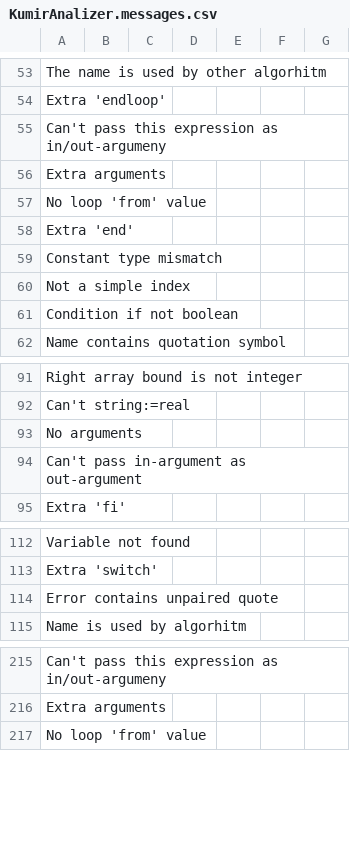
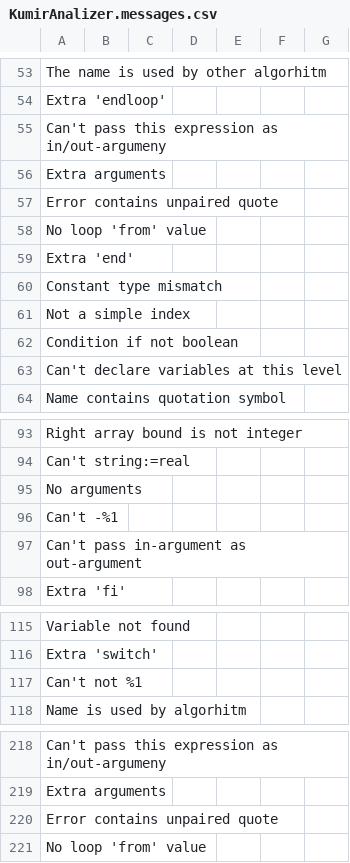
Before and after one commit to victor-yacovlev/kumir2, a CSV file: share/kumir2/KumirAnalizer.messages.csv, drawn as a sheet; only a part is shown, gaps mark what is left out; the diff covers the shown part only.

Commit message:
git-svn-id: http://lpm.org.ru/svn/kumir2@44 382dccb8-6cdf-11e0-9640-eb60159f4418

```diff
--- a/share/kumir2/KumirAnalizer.messages.csv
+++ b/share/kumir2/KumirAnalizer.messages.csv
@@ -56,2 +56,3 @@
 "Extra arguments","","","","","","",
+"Error contains unpaired quote","","","","","","",
 "No loop 'from' value","","","","","","",
@@ -61,2 +62,3 @@
 "Condition if not boolean","","","","","","",
+"Can't declare variables at this level","","","","","","",
 "Name contains quotation symbol","","","","","","",
@@ -93,2 +95,3 @@
 "No arguments","","","","","","",
+"Can't -%1","","","","","","",
 "Can't pass in-argument as out-argument","","","","","","",
@@ -113,3 +116,3 @@
 "Extra 'switch'","","","","","","",
-"Error contains unpaired quote","","","","","","",
+"Can't not %1","","","","","","",
 "Name is used by algorhitm","","","","","","",
@@ -216,2 +219,3 @@
 "Extra arguments","","","","","","",
+"Error contains unpaired quote","","","","","","",
 "No loop 'from' value","","","","","","",
```
Also changed, not shown: 14 added rows and 5 edited cells elsewhere in this file, 9 other files.
